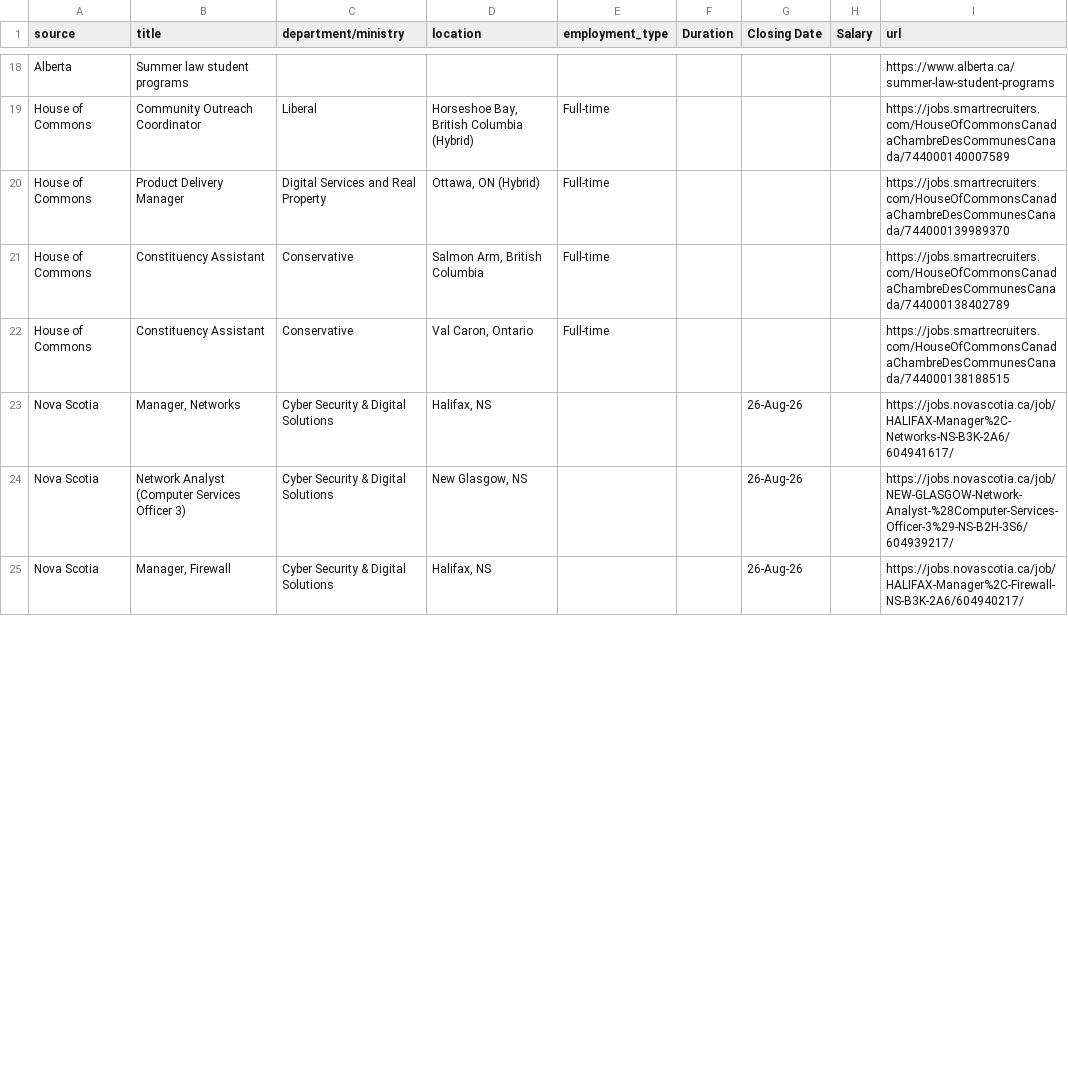
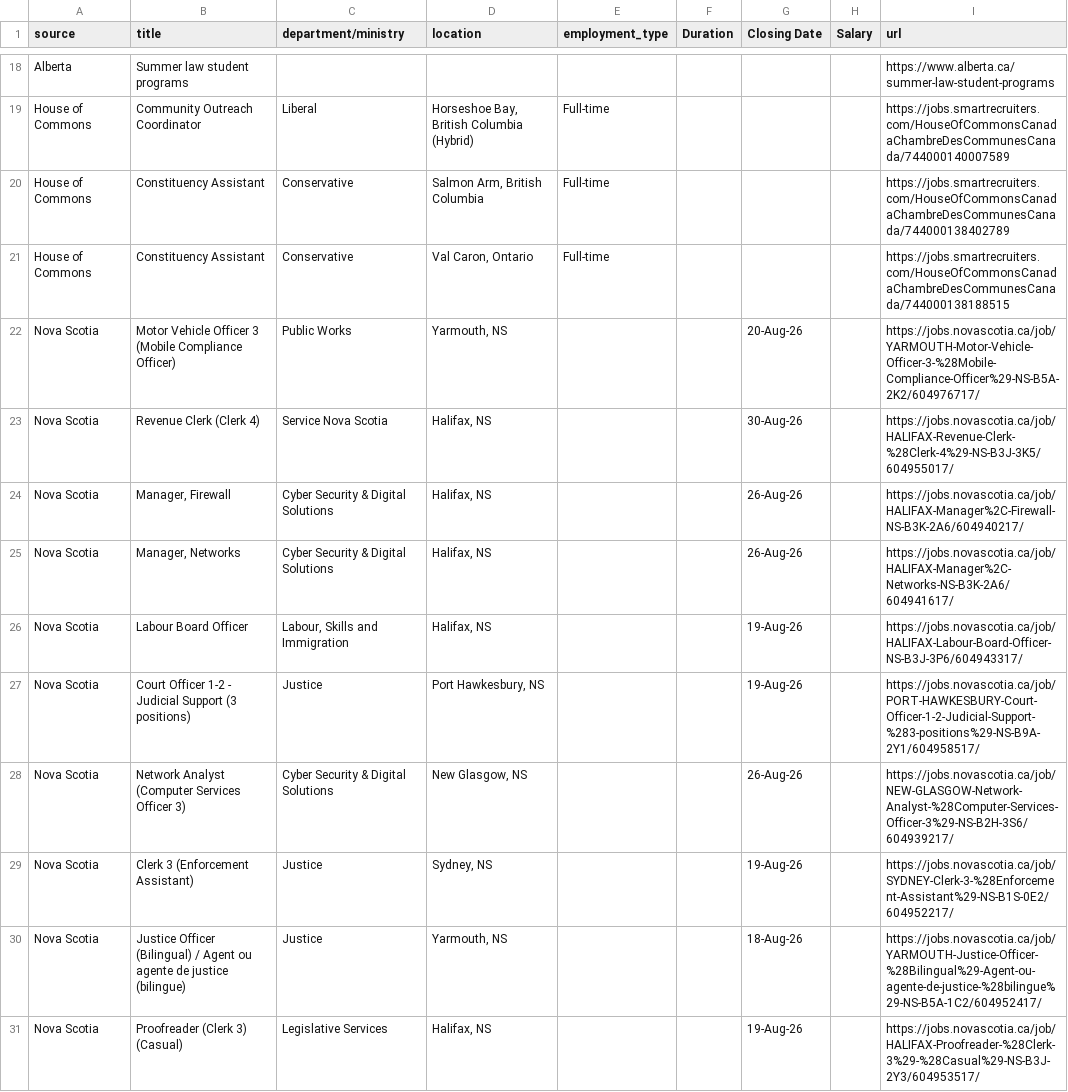
Before and after one commit to Glocal-Open-Source/elections-showcase, a CSV file: scripts/scraped_jobs.csv, drawn as a sheet; only a part is shown, gaps mark what is left out; the diff covers the shown part only.

```diff
--- a/scripts/scraped_jobs.csv
+++ b/scripts/scraped_jobs.csv
@@ -19,7 +19,13 @@ Alberta,Summer law student programs,,,,,,,https://www.alberta.ca/summer-law-stud
 House of Commons,Community Outreach Coordinator,Liberal,"Horseshoe Bay, British Columbia (Hybrid)",Full-time,,,,https://jobs.smartrecruiters.com/HouseOfCommonsCanadaChambreDesCommunesCanada/744000140007589
-House of Commons,Product Delivery Manager,Digital Services and Real Property,"Ottawa, ON (Hybrid)",Full-time,,,,https://jobs.smartrecruiters.com/HouseOfCommonsCanadaChambreDesCommunesCanada/744000139989370
 House of Commons,Constituency Assistant,Conservative,"Salmon Arm, British Columbia",Full-time,,,,https://jobs.smartrecruiters.com/HouseOfCommonsCanadaChambreDesCommunesCanada/744000138402789
 House of Commons,Constituency Assistant,Conservative,"Val Caron, Ontario",Full-time,,,,https://jobs.smartrecruiters.com/HouseOfCommonsCanadaChambreDesCommunesCanada/744000138188515
+Nova Scotia,Motor Vehicle Officer 3 (Mobile Compliance Officer),Public Works,"Yarmouth, NS",,,20-Aug-26,,https://jobs.novascotia.ca/job/YARMOUTH-Motor-Vehicle-Officer-3-%28Mobile-Compliance-Officer%29-NS-B5A-2K2/604976717/
+Nova Scotia,Revenue Clerk (Clerk 4),Service Nova Scotia,"Halifax, NS",,,30-Aug-26,,https://jobs.novascotia.ca/job/HALIFAX-Revenue-Clerk-%28Clerk-4%29-NS-B3J-3K5/604955017/
+Nova Scotia,"Manager, Firewall",Cyber Security & Digital Solutions,"Halifax, NS",,,26-Aug-26,,https://jobs.novascotia.ca/job/HALIFAX-Manager%2C-Firewall-NS-B3K-2A6/604940217/
 Nova Scotia,"Manager, Networks",Cyber Security & Digital Solutions,"Halifax, NS",,,26-Aug-26,,https://jobs.novascotia.ca/job/HALIFAX-Manager%2C-Networks-NS-B3K-2A6/604941617/
+Nova Scotia,Labour Board Officer,"Labour, Skills and Immigration","Halifax, NS",,,19-Aug-26,,https://jobs.novascotia.ca/job/HALIFAX-Labour-Board-Officer-NS-B3J-3P6/604943317/
+Nova Scotia,Court Officer 1-2 - Judicial Support (3 positions),Justice,"Port Hawkesbury, NS",,,19-Aug-26,,https://jobs.novascotia.ca/job/PORT-HAWKESBURY-Court-Officer-1-2-Judicial-Support-%283-positions%29-NS-B9A-2Y1/604958517/
 Nova Scotia,Network Analyst (Computer Services Officer 3),Cyber Security & Digital Solutions,"New Glasgow, NS",,,26-Aug-26,,https://jobs.novascotia.ca/job/NEW-GLASGOW-Network-Analyst-%28Computer-Services-Officer-3%29-NS-B2H-3S6/604939217/
-Nova Scotia,"Manager, Firewall",Cyber Security & Digital Solutions,"Halifax, NS",,,26-Aug-26,,https://jobs.novascotia.ca/job/HALIFAX-Manager%2C-Firewall-NS-B3K-2A6/604940217/
+Nova Scotia,Clerk 3 (Enforcement Assistant),Justice,"Sydney, NS",,,19-Aug-26,,https://jobs.novascotia.ca/job/SYDNEY-Clerk-3-%28Enforcement-Assistant%29-NS-B1S-0E2/604952217/
+Nova Scotia,Justice Officer (Bilingual) / Agent ou agente de justice (bilingue),Justice,"Yarmouth, NS",,,18-Aug-26,,https://jobs.novascotia.ca/job/YARMOUTH-Justice-Officer-%28Bilingual%29-Agent-ou-agente-de-justice-%28bilingue%29-NS-B5A-1C2/604952417/
+Nova Scotia,Proofreader (Clerk 3) (Casual),Legislative Services,"Halifax, NS",,,19-Aug-26,,https://jobs.novascotia.ca/job/HALIFAX-Proofreader-%28Clerk-3%29-%28Casual%29-NS-B3J-2Y3/604953517/
```
Also changed, not shown: 6 added rows, 10 removed rows and 11 edited cells elsewhere in this file, 1 other file.
